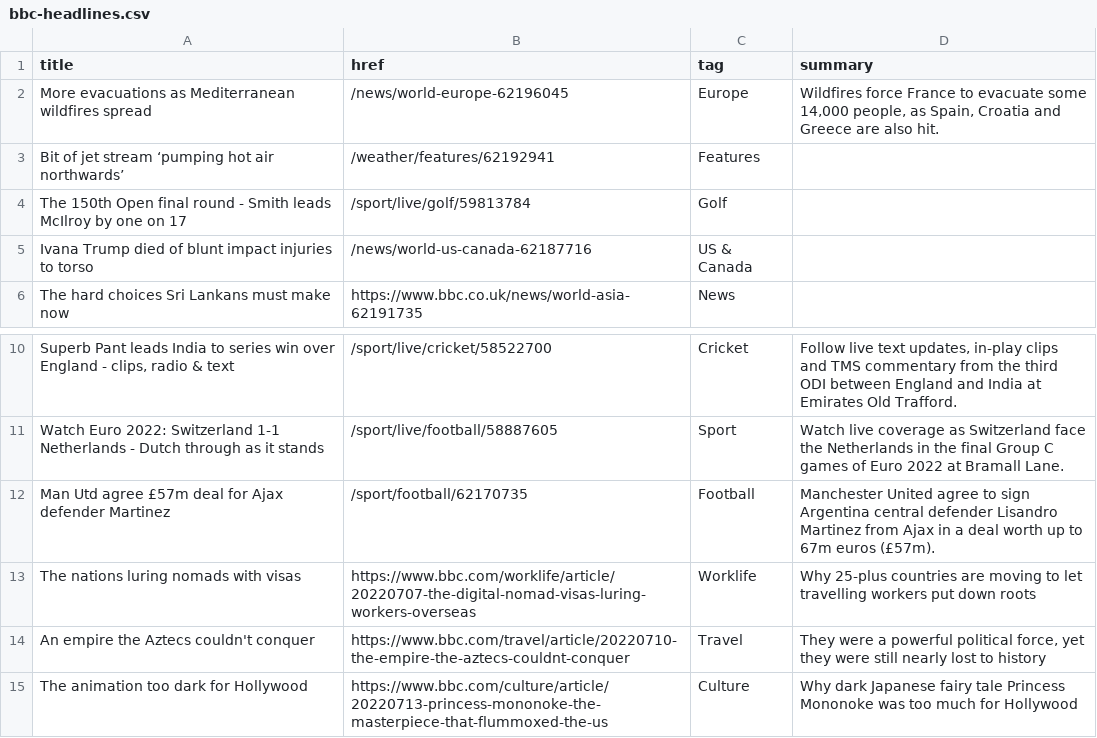
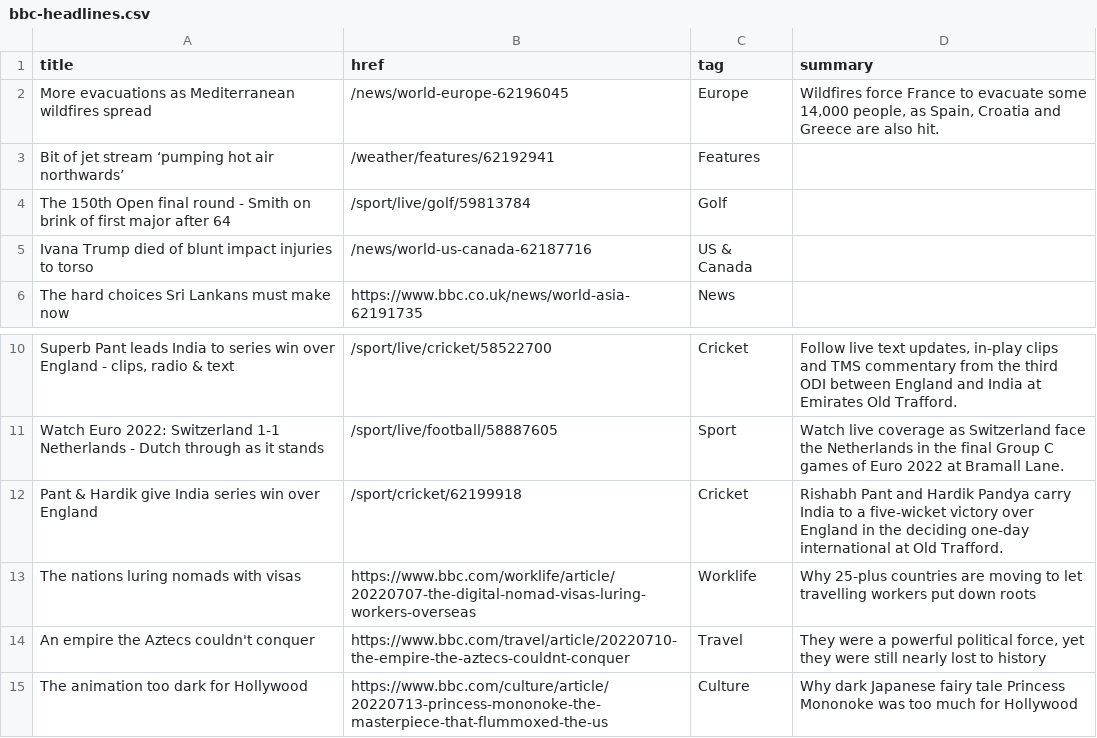
Before and after one commit to jsoma/autoscraper-history, a CSV file: bbc-headlines.csv, drawn as a sheet; only a part is shown, gaps mark what is left out; removed rows and columns are numbered as before the commit, all else as after; the diff names each change by its address in the sheet, - before the commit and + after, or states it on an @@ line.

```diff
--- a/bbc-headlines.csv
+++ b/bbc-headlines.csv
-A4 (title): …- Smith leads McIlroy by one on 17
+A4 (title): …- Smith on brink of first major after 64
-row 12: Man Utd agree £57m deal for Ajax defender Martinez | /sport/football/62170735 | Football | Manchester United agree to sign Argentina central defender Lisandro Martinez from Ajax in a deal worth up to 67m euros (£57m).
+row 12: Pant & Hardik give India series win over England | /sport/cricket/62199918 | Cricket | Rishabh Pant and Hardik Pandya carry India to a five-wicket victory over England in the deciding one-day international at Old Trafford.
```
